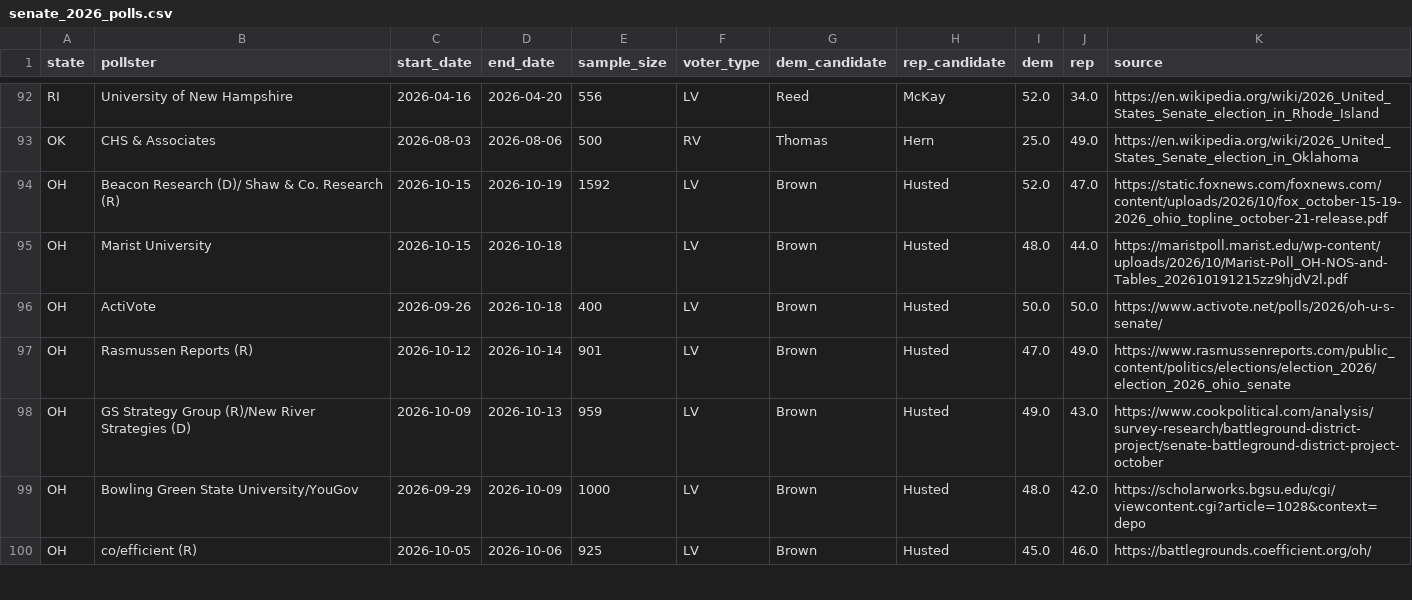
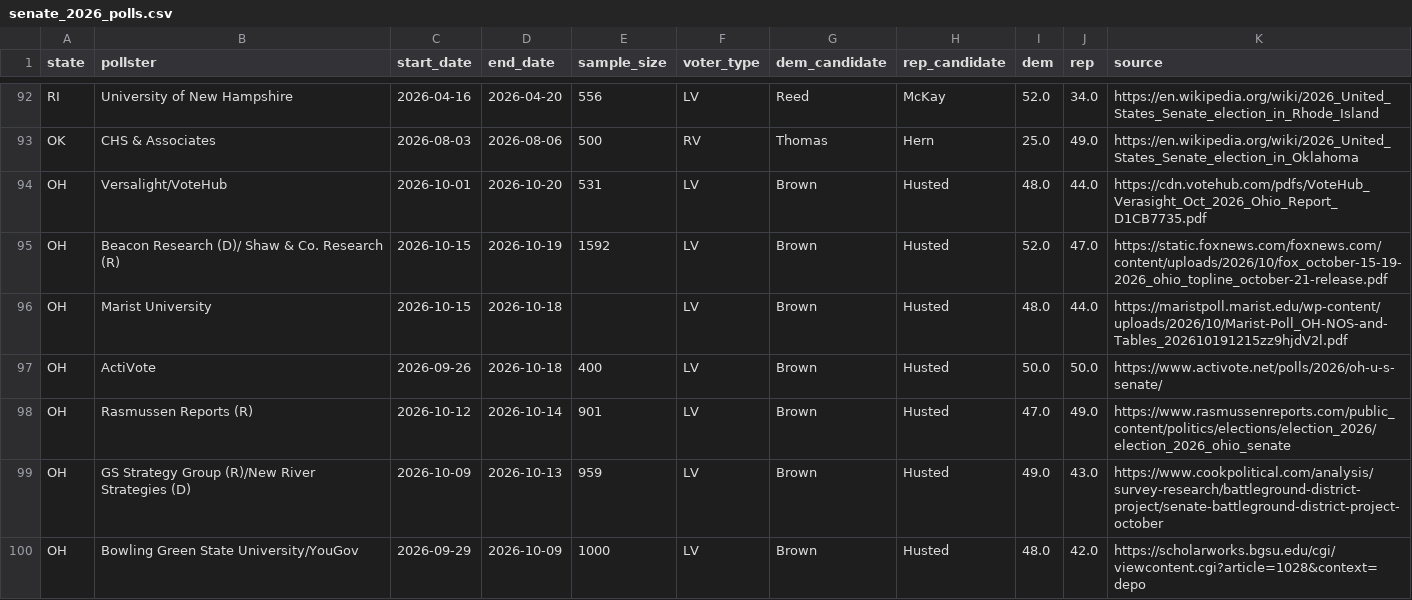
Before and after one commit to M3RK888/PolTracker, a CSV file: data/senate_2026_polls.csv, drawn as a sheet; only a part is shown, gaps mark what is left out; the shorter side is filled out with more unchanged rows.

```diff
--- a/data/senate_2026_polls.csv
+++ b/data/senate_2026_polls.csv
@@ -93,2 +93,3 @@ RI,University of New Hampshire,2026-04-16,2026-04-20,556,LV,Reed,McKay,52.0,34.0
 OK,CHS & Associates,2026-08-03,2026-08-06,500,RV,Thomas,Hern,25.0,49.0,https://en.wikipedia.org/wiki/2026_United_States_Senate_election_in_Oklahoma
+OH,Versalight/VoteHub,2026-10-01,2026-10-20,531,LV,Brown,Husted,48.0,44.0,https://cdn.votehub.com/pdfs/VoteHub_Verasight_Oct_2026_Ohio_Report_D1CB7735.pdf
 OH,Beacon Research (D)/ Shaw & Co. Research (R),2026-10-15,2026-10-19,1592,LV,Brown,Husted,52.0,47.0,https://static.foxnews.com/foxnews.com/content/uploads/2026/10/fox_october-15-19-2026_ohio_topline_october-21-release.pdf
```
Also changed, not shown: data/forecast_history.csv, data/race_forecast_history.csv, 9 other files.
